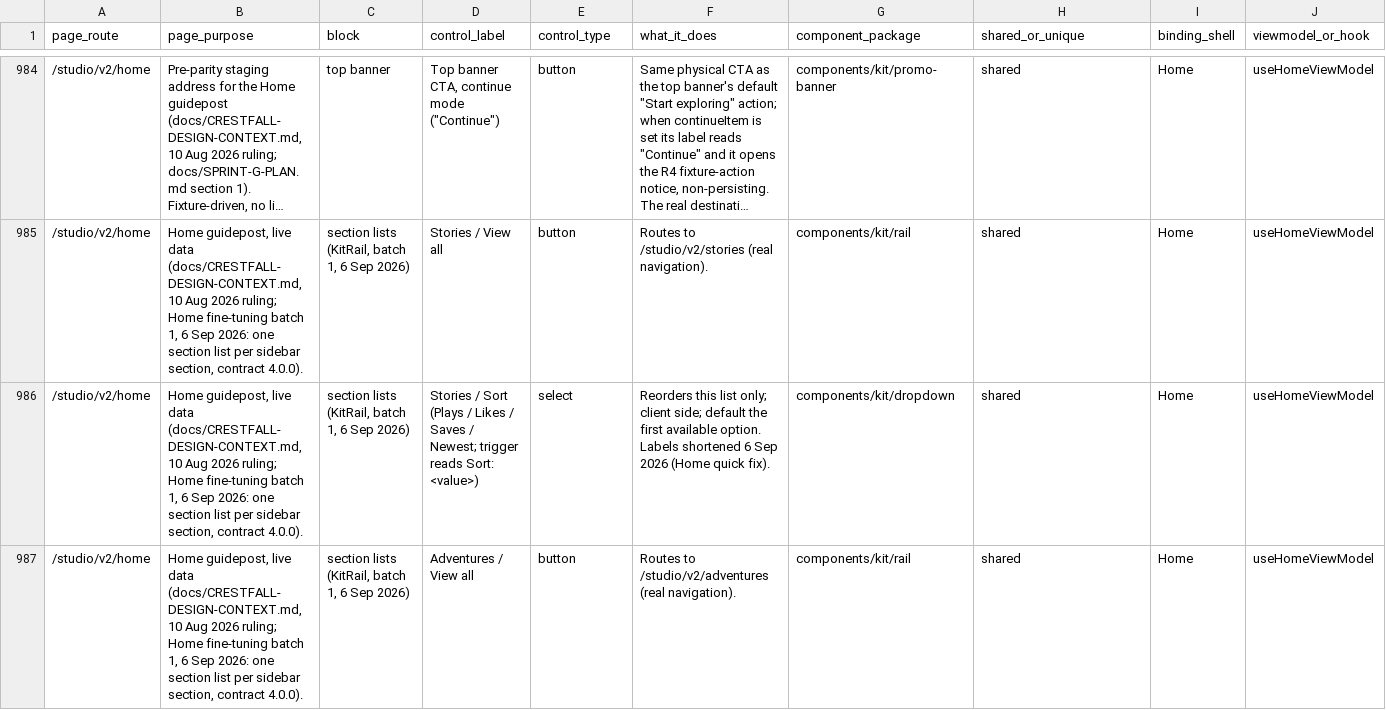
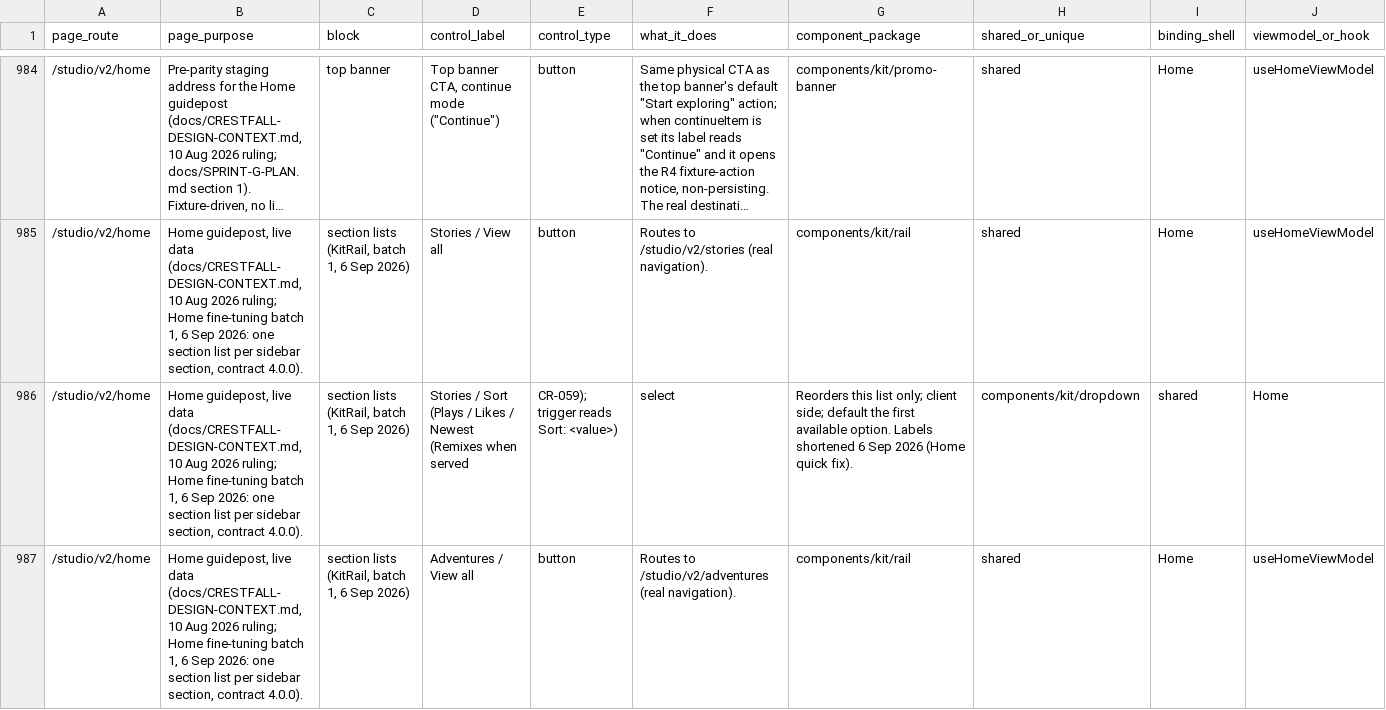
Before and after one commit to nsdamuth/Crestfall-fe, a CSV file: docs/APP-FUNCTION-MAP.csv, drawn as a sheet; only a part is shown, gaps mark what is left out; long unchanged cells end in …; removed rows and columns are numbered as before the commit, all else as after; rows hold the shown columns only; the diff covers the shown part only; the diff names each change by its address in the sheet, - before the commit and + after, or states it on an @@ line.

```diff
--- a/docs/APP-FUNCTION-MAP.csv
+++ b/docs/APP-FUNCTION-MAP.csv
-row 986: /studio/v2/home | Home guidepost, live data (docs/CRESTFALL-DESIGN-CONTEXT.md, 10 Aug 2026 ruling; Home fine-tuning batch 1, 6 Sep 2026: one section list per sidebar section, contract 4.0.0). | section lists (KitRail, batch 1, 6 Sep 2026) | Stories / Sort (Plays / Likes / Saves / Newest; trigger reads Sort: <value>) | select | Reorders this list only; client side; default the first available option. Labels shortened 6 Sep 2026 (Home quick fix). | components/kit/dropdown | shared | Home | useHomeViewModel
+row 986: /studio/v2/home | Home guidepost, live data (docs/CRESTFALL-DESIGN-CONTEXT.md, 10 Aug 2026 ruling; Home fine-tuning batch 1, 6 Sep 2026: one section list per sidebar section, contract 4.0.0). | section lists (KitRail, batch 1, 6 Sep 2026) | Stories / Sort (Plays / Likes / Newest (Remixes when served | CR-059); trigger reads Sort: <value>) | select | Reorders this list only; client side; default the first available option. Labels shortened 6 Sep 2026 (Home quick fix). | components/kit/dropdown | shared | Home
```
Also changed, not shown: 3 added rows and 3 removed rows elsewhere in this file, 2 other files.
